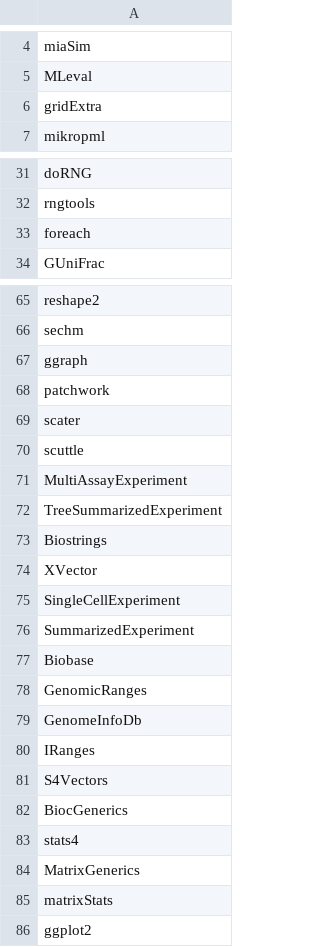
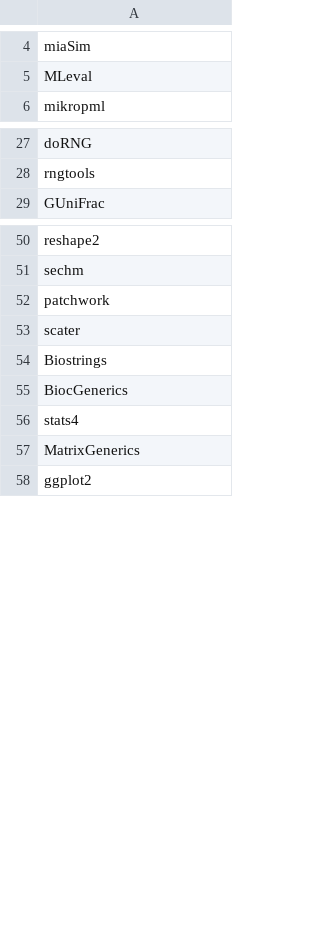
Before and after one commit to microbiome/OMA, a CSV file: oma_packages.csv, drawn as a sheet; only a part is shown, gaps mark what is left out; the diff covers the shown part only.

Commit message:
Removal of not needed packages

```diff
--- a/oma_packages.csv
+++ b/oma_packages.csv
@@ -5,3 +5,2 @@ miaSim
 MLeval
-gridExtra
 mikropml
@@ -32,3 +28,2 @@ doRNG
 rngtools
-foreach
 GUniFrac
@@ -66,17 +51,5 @@ reshape2
 sechm
-ggraph
 patchwork
 scater
-scuttle
-MultiAssayExperiment
-TreeSummarizedExperiment
 Biostrings
-XVector
-SingleCellExperiment
-SummarizedExperiment
-Biobase
-GenomicRanges
-GenomeInfoDb
-IRanges
-S4Vectors
 BiocGenerics
@@ -84,3 +57,2 @@ stats4
 MatrixGenerics
-matrixStats
 ggplot2
```
Also changed, not shown: 13 removed rows elsewhere in this file.
